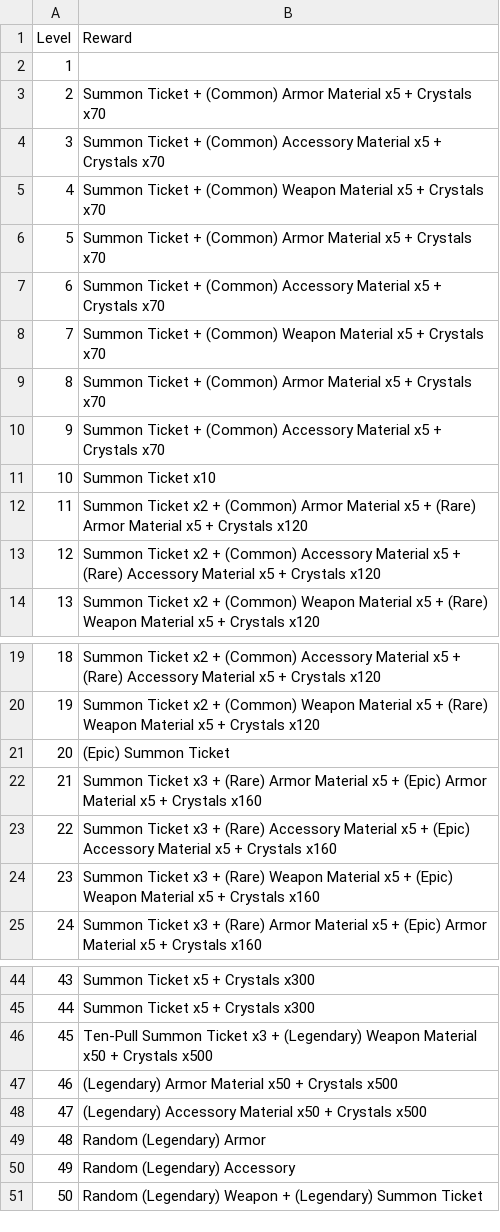
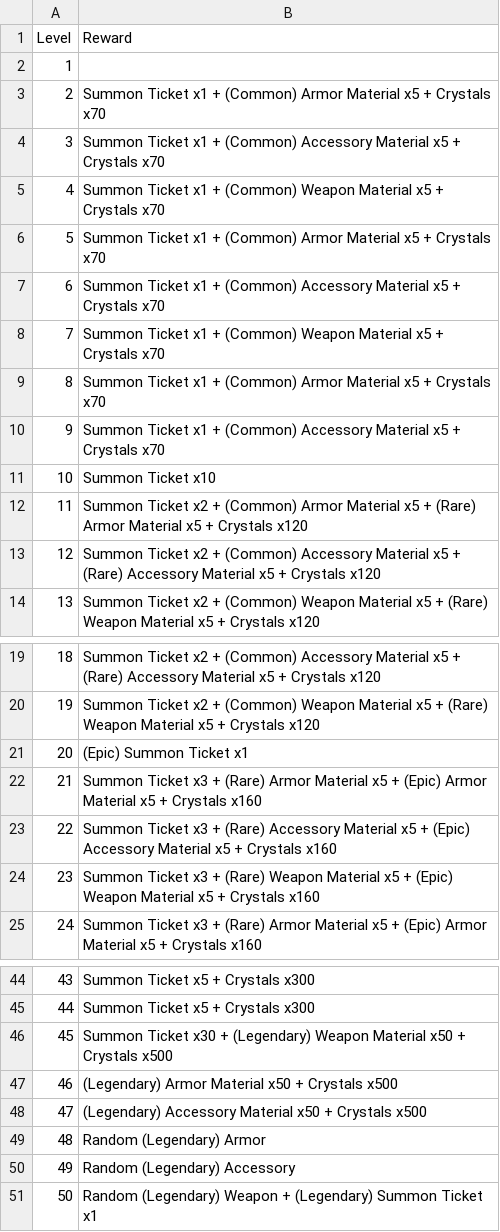
Before and after one commit to FrownGate/Ennisia, a CSV file: Assets/Resources/CSV/XpCSV-AccountReward.csv, drawn as a sheet; only a part is shown, gaps mark what is left out.

Commit message:
:star: add summon ticket reward

```diff
--- a/Assets/Resources/CSV/XpCSV-AccountReward.csv
+++ b/Assets/Resources/CSV/XpCSV-AccountReward.csv
@@ -2,10 +2,10 @@ Level,Reward
 1,
-2,Summon Ticket + (Common) Armor Material x5 + Crystals x70
-3,Summon Ticket + (Common) Accessory Material x5 + Crystals x70
-4,Summon Ticket + (Common) Weapon Material x5 + Crystals x70
-5,Summon Ticket + (Common) Armor Material x5 + Crystals x70
-6,Summon Ticket + (Common) Accessory Material x5 + Crystals x70
-7,Summon Ticket + (Common) Weapon Material x5 + Crystals x70
-8,Summon Ticket + (Common) Armor Material x5 + Crystals x70
-9,Summon Ticket + (Common) Accessory Material x5 + Crystals x70
+2,Summon Ticket x1 + (Common) Armor Material x5 + Crystals x70
+3,Summon Ticket x1 + (Common) Accessory Material x5 + Crystals x70
+4,Summon Ticket x1 + (Common) Weapon Material x5 + Crystals x70
+5,Summon Ticket x1 + (Common) Armor Material x5 + Crystals x70
+6,Summon Ticket x1 + (Common) Accessory Material x5 + Crystals x70
+7,Summon Ticket x1 + (Common) Weapon Material x5 + Crystals x70
+8,Summon Ticket x1 + (Common) Armor Material x5 + Crystals x70
+9,Summon Ticket x1 + (Common) Accessory Material x5 + Crystals x70
 10,Summon Ticket x10
@@ -20,3 +20,3 @@ Level,Reward
 19,Summon Ticket x2 + (Common) Weapon Material x5 + (Rare) Weapon Material x5 + Crystals x120
-20,(Epic) Summon Ticket
+20,(Epic) Summon Ticket x1
 21,Summon Ticket x3 + (Rare) Armor Material x5 + (Epic) Armor Material x5 + Crystals x160
@@ -45,3 +45,3 @@ Level,Reward
 44,Summon Ticket x5 + Crystals x300
-45,Ten-Pull Summon Ticket x3 + (Legendary) Weapon Material x50 + Crystals x500
+45, Summon Ticket x30 + (Legendary) Weapon Material x50 + Crystals x500
 46,(Legendary) Armor Material x50 + Crystals x500
@@ -50,2 +50,2 @@ Level,Reward
 49,Random (Legendary) Accessory
-50,Random (Legendary) Weapon + (Legendary) Summon Ticket
+50,Random (Legendary) Weapon + (Legendary) Summon Ticket x1
```
Also changed, not shown: 3 other files.
